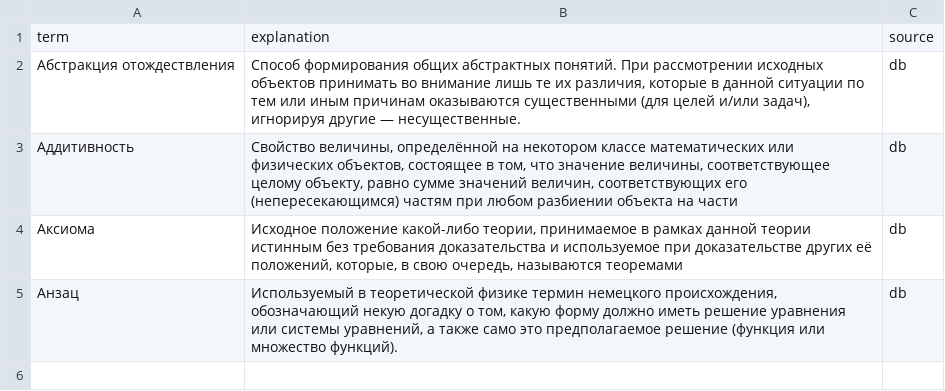
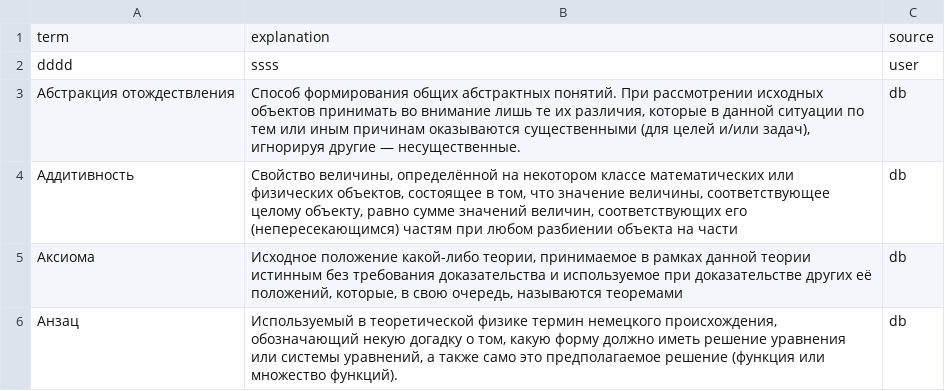
Before and after one commit to katyacoffee/web_project, a CSV file: data/terms.csv, drawn as a sheet; the diff names each change by its address in the sheet, - before the commit and + after, or states it on an @@ line.

```diff
--- a/data/terms.csv
+++ b/data/terms.csv
+row 2: dddd | ssss | user
```
Also changed, not shown: 3 other files.
